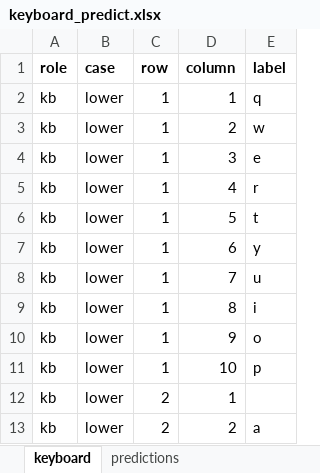
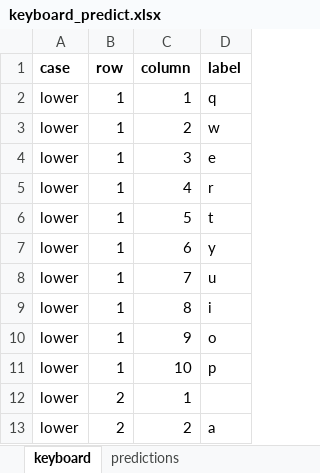
Before and after one commit to gbishop/OS-DPI, an Excel workbook: Designs In Progress/QWERTY_alone/keyboard_predict.xlsx, sheet keyboard, drawn as a sheet; only a part is shown; values as stored, in another font and other column widths than the file's, no borders; the diff names each change by its address in the sheet, - before the commit and + after, or states it on an @@ line.

```diff
--- a/Designs In Progress/QWERTY_alone/keyboard_predict.xlsx (sheet keyboard)
+++ b/Designs In Progress/QWERTY_alone/keyboard_predict.xlsx (sheet keyboard)
-column A (role), rows 2-13: all kb
```
Also changed, not shown: sheet predictions, 11 other files.
